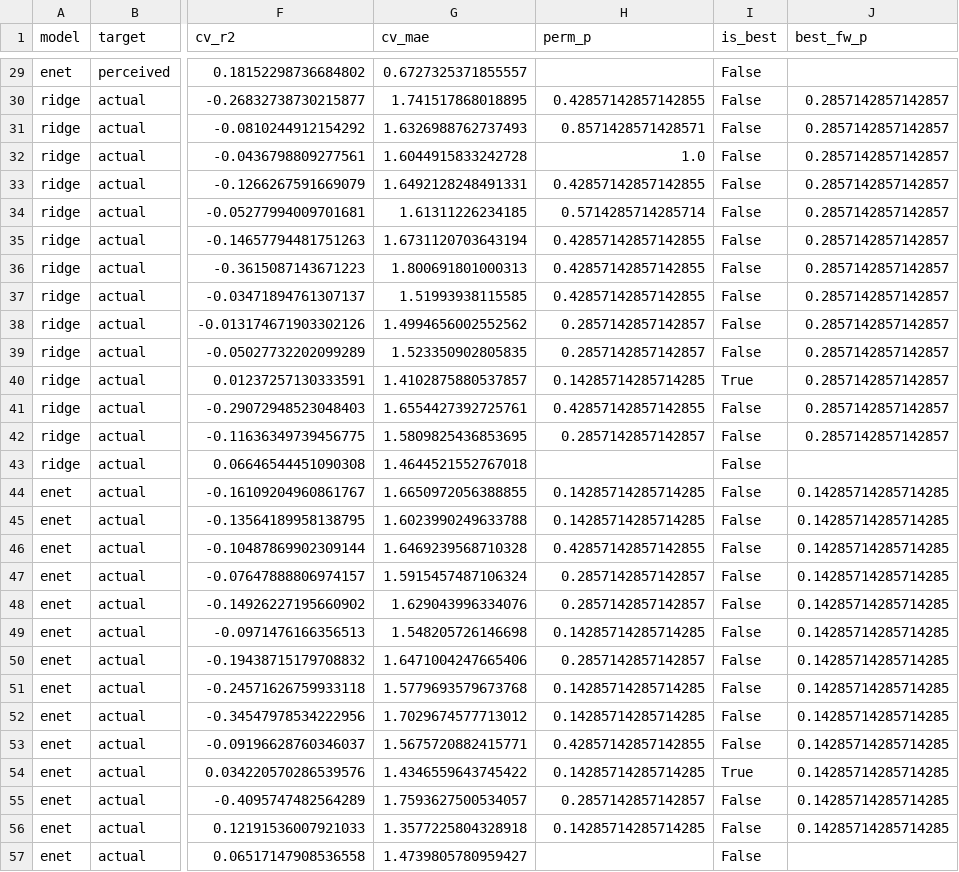
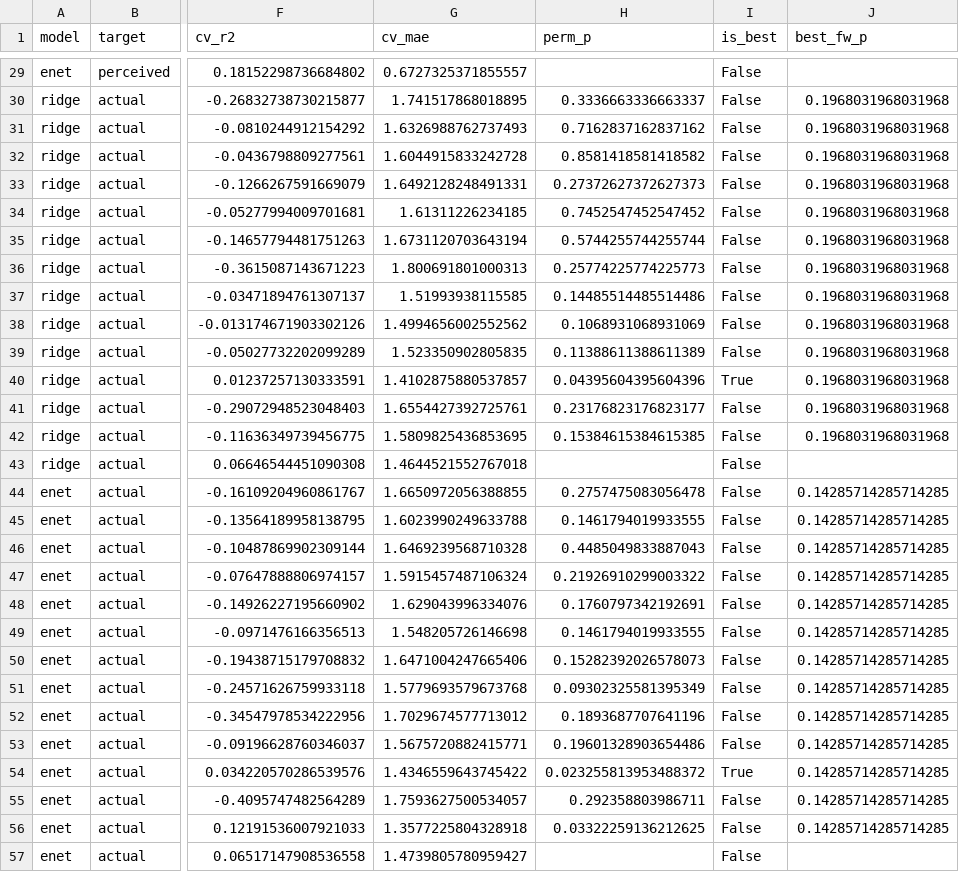
Before and after one commit to jinfanfrankhu/PerceivedGayVoiceStudy, a CSV file: F25/outputs/tables/wavlm_summary.csv, drawn as a sheet; only a part is shown, gaps mark what is left out; the diff covers the shown part only; the diff names each change by its address in the sheet, - before the commit and + after, or states it on an @@ line.

```diff
--- a/F25/outputs/tables/wavlm_summary.csv
+++ b/F25/outputs/tables/wavlm_summary.csv
-H30 (perm_p): 0.42857142857142855
+H30 (perm_p): 0.3336663336663337
-J30:J42 (best_fw_p): 0.2857142857142857
+J30:J42 (best_fw_p): 0.1968031968031968
-H31 (perm_p): 0.8571428571428571
+H31 (perm_p): 0.7162837162837162
-H32 (perm_p): 1.0
+H32 (perm_p): 0.8581418581418582
-H33 (perm_p): 0.42857142857142855
+H33 (perm_p): 0.27372627372627373
-H34 (perm_p): 0.5714285714285714
+H34 (perm_p): 0.7452547452547452
-H35 (perm_p): 0.42857142857142855
+H35 (perm_p): 0.5744255744255744
-H36 (perm_p): 0.42857142857142855
+H36 (perm_p): 0.25774225774225773
-H37 (perm_p): 0.42857142857142855
+H37 (perm_p): 0.14485514485514486
-H38 (perm_p): 0.2857142857142857
+H38 (perm_p): 0.1068931068931069
-H39 (perm_p): 0.2857142857142857
+H39 (perm_p): 0.11388611388611389
-H40 (perm_p): 0.14285714285714285
+H40 (perm_p): 0.04395604395604396
-H41 (perm_p): 0.42857142857142855
+H41 (perm_p): 0.23176823176823177
-H42 (perm_p): 0.2857142857142857
+H42 (perm_p): 0.15384615384615385
-H44 (perm_p): 0.14285714285714285
+H44 (perm_p): 0.2757475083056478
-H45 (perm_p): 0.14285714285714285
+H45 (perm_p): 0.1461794019933555
-H46 (perm_p): 0.42857142857142855
+H46 (perm_p): 0.4485049833887043
-H47 (perm_p): 0.2857142857142857
+H47 (perm_p): 0.21926910299003322
-H48 (perm_p): 0.2857142857142857
+H48 (perm_p): 0.1760797342192691
-H49 (perm_p): 0.14285714285714285
+H49 (perm_p): 0.1461794019933555
-H50 (perm_p): 0.2857142857142857
+H50 (perm_p): 0.15282392026578073
-H51 (perm_p): 0.14285714285714285
+H51 (perm_p): 0.09302325581395349
-H52 (perm_p): 0.14285714285714285
+H52 (perm_p): 0.1893687707641196
-H53 (perm_p): 0.42857142857142855
+H53 (perm_p): 0.19601328903654486
-H54 (perm_p): 0.14285714285714285
+H54 (perm_p): 0.023255813953488372
-H55 (perm_p): 0.2857142857142857
+H55 (perm_p): 0.292358803986711
-H56 (perm_p): 0.14285714285714285
+H56 (perm_p): 0.03322259136212625
```
Also changed, not shown: 52 edited cells elsewhere in this file, F25/outputs/tables/wavlm_moneytest.csv, 2 other files.
